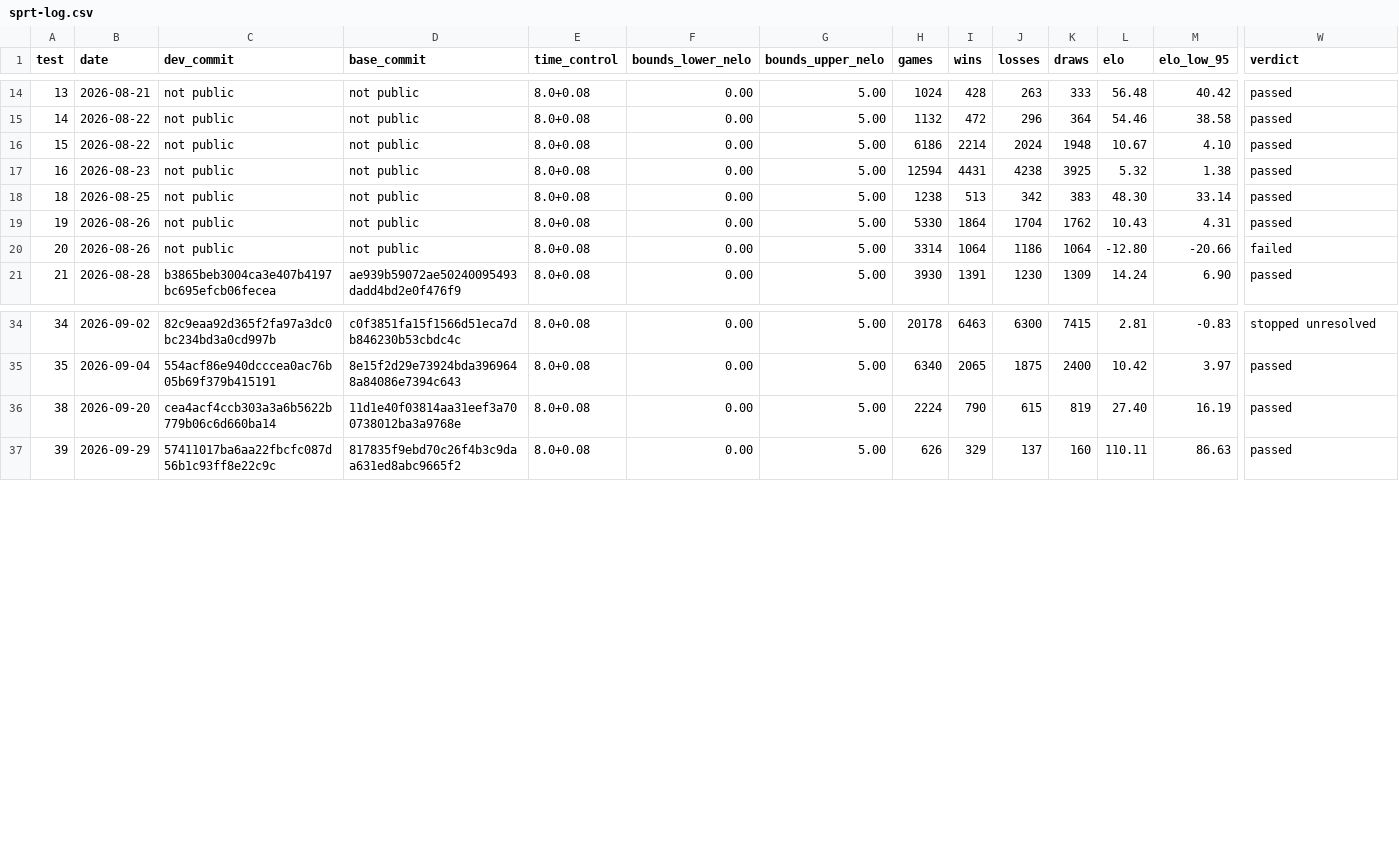
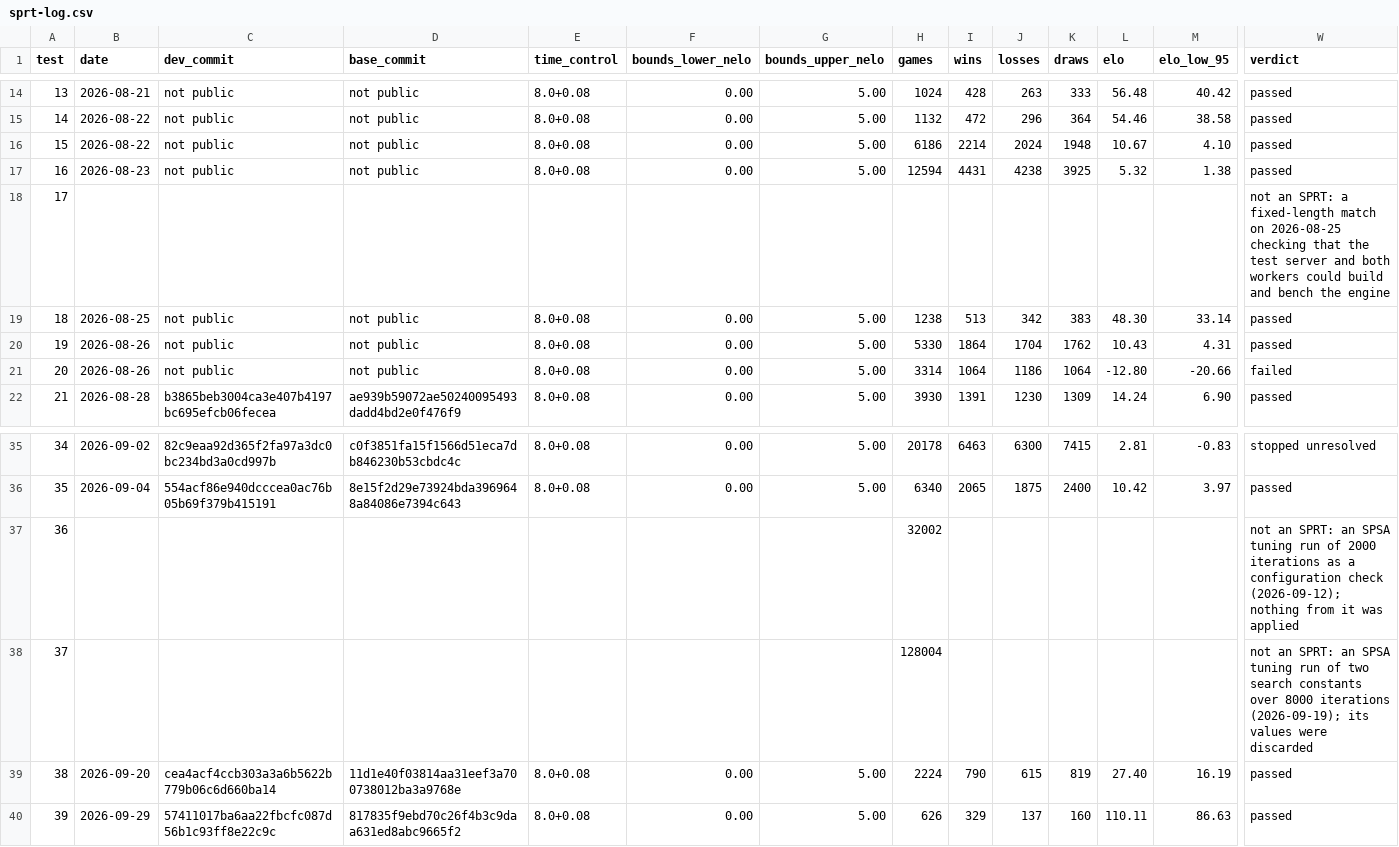
Before and after one commit to grounzero/cadence, a CSV file: docs/testing/sprt-log.csv, drawn as a sheet; only a part is shown, gaps mark what is left out; rows hold the shown columns only; the diff names each change by its address in the sheet, - before the commit and + after, or states it on an @@ line.

Commit message:
Log tests 17, 36 and 37, and say Reckless's games stay in the fit
Normalise Cadence's author tags in the 0.4.8 gauntlet's PGN, name Intel
Macs in the AVX2 line, require cargo 1.99 in OpenBench's engine file and
say in check-changelog's verdict that a pre-release tag is covered.

```diff
--- a/docs/testing/sprt-log.csv
+++ b/docs/testing/sprt-log.csv
+row 18: 17 |  |  |  |  |  |  |  |  |  |  |  |  | not an SPRT: a fixed-length match on 2026-08-25 checking that the test server and both workers could build and bench the engine
+row 37: 36 |  |  |  |  |  |  | 32002 |  |  |  |  |  | not an SPRT: an SPSA tuning run of 2000 iterations as a configuration check (2026-09-12); nothing from it was applied
+row 38: 37 |  |  |  |  |  |  | 128004 |  |  |  |  |  | not an SPRT: an SPSA tuning run of two search constants over 8000 iterations (2026-09-19); its values were discarded
```
Also changed, not shown: 5 other files.
